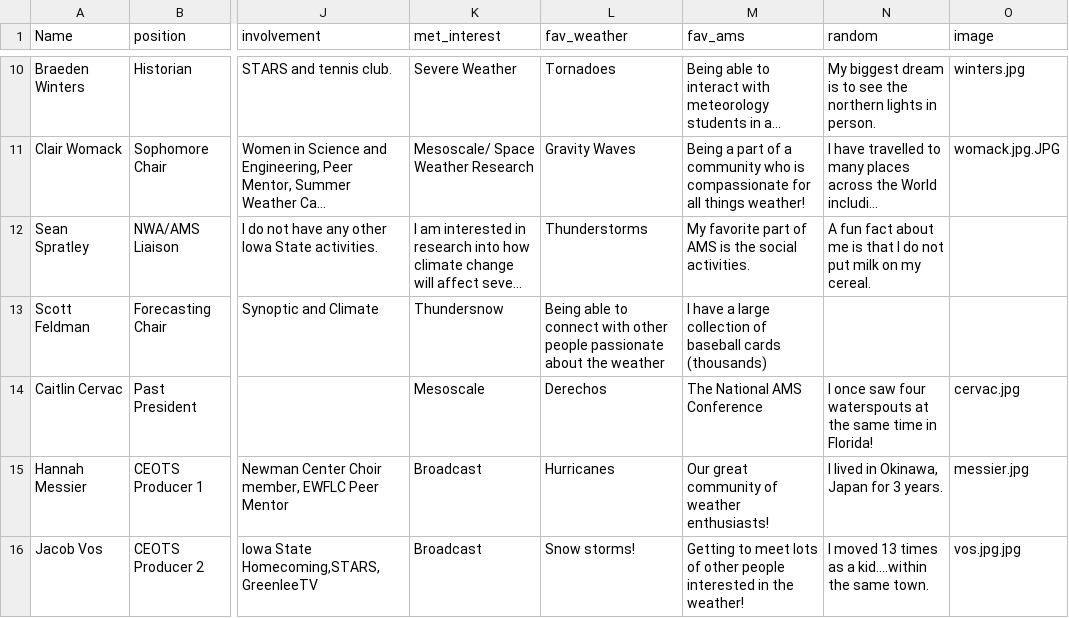
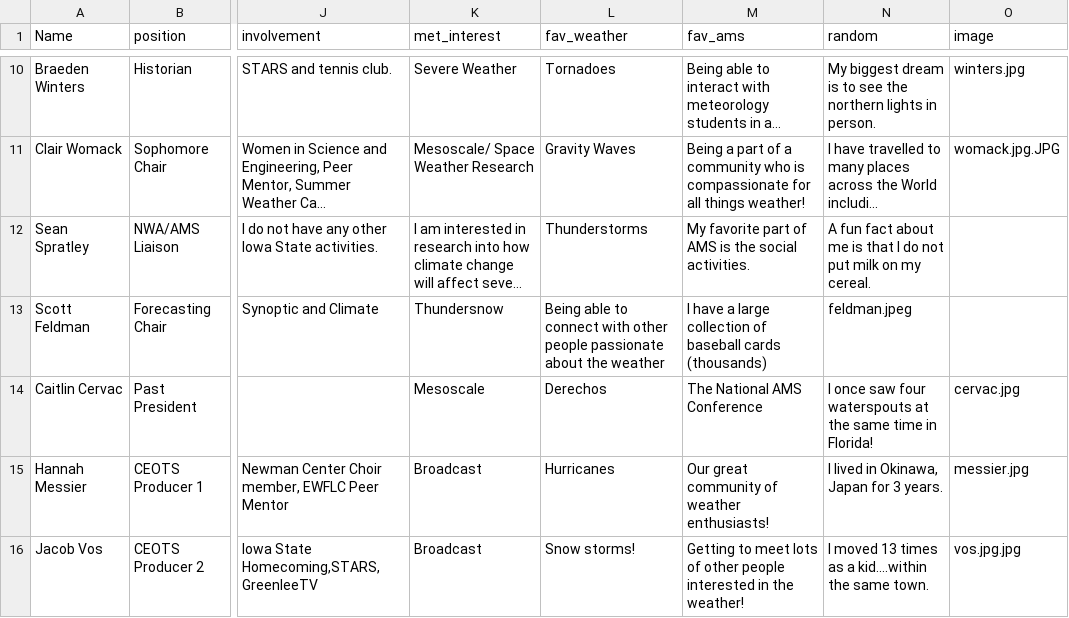
Before and after one commit to isuams/isuams, a CSV file: _data/officers.csv, drawn as a sheet; only a part is shown, gaps mark what is left out; long unchanged cells end in …; the diff names each change by its address in the sheet, - before the commit and + after, or states it on an @@ line.

Commit message:
Update officers.csv

```diff
--- a/_data/officers.csv
+++ b/_data/officers.csv
-N13 (random): (empty)
+N13 (random): feldman.jpeg
```
